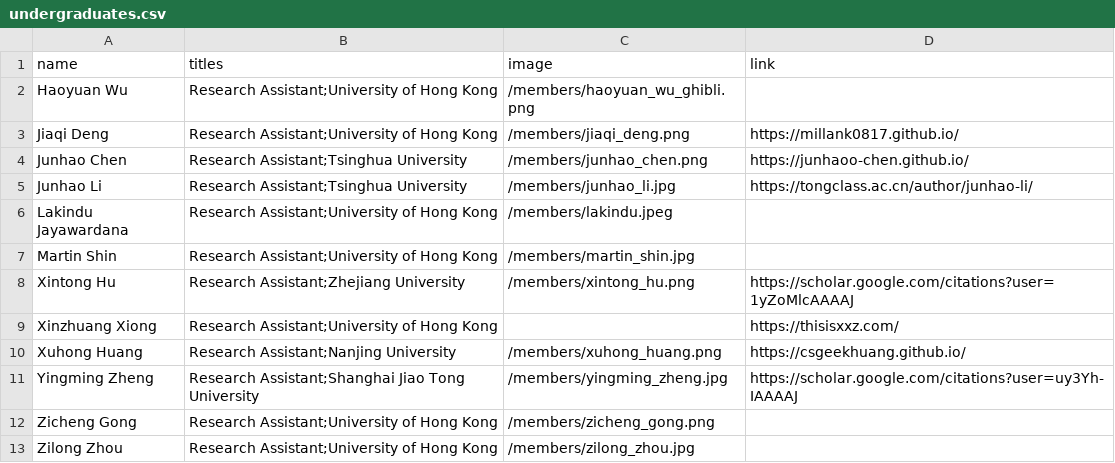
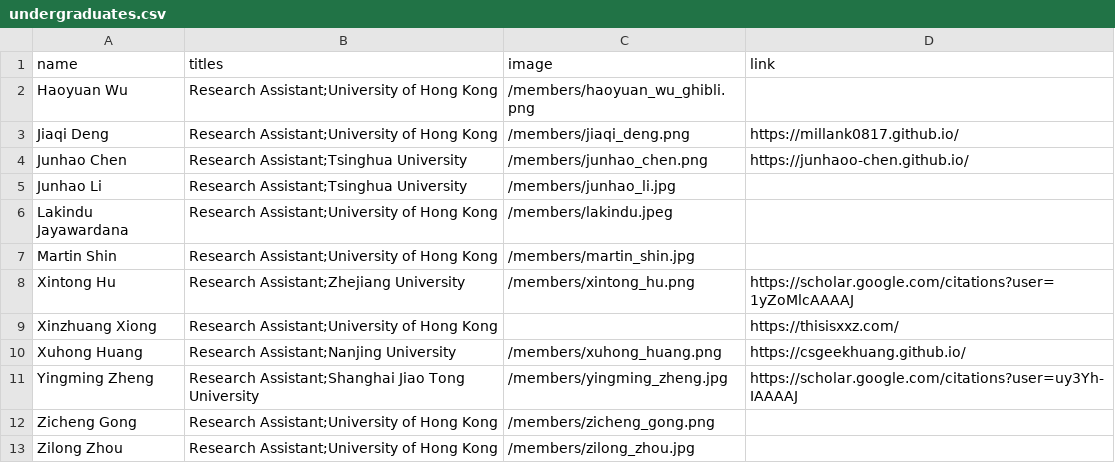
Before and after one commit to xlang-ai/xlang-ai.github.io, a CSV file: data/team/undergraduates.csv, drawn as a sheet.

Commit message:
Update undergraduates.csv

```diff
--- a/data/team/undergraduates.csv
+++ b/data/team/undergraduates.csv
@@ -4,3 +4,3 @@ Jiaqi Deng,Research Assistant;University of Hong Kong,/members/jiaqi_deng.png,ht
 Junhao Chen,Research Assistant;Tsinghua University,/members/junhao_chen.png,https://junhaoo-chen.github.io/
-Junhao Li,Research Assistant;Tsinghua University,/members/junhao_li.jpg,https://tongclass.ac.cn/author/junhao-li/
+Junhao Li,Research Assistant;Tsinghua University,/members/junhao_li.jpg,
 Lakindu Jayawardana,Research Assistant;University of Hong Kong,/members/lakindu.jpeg,
```
